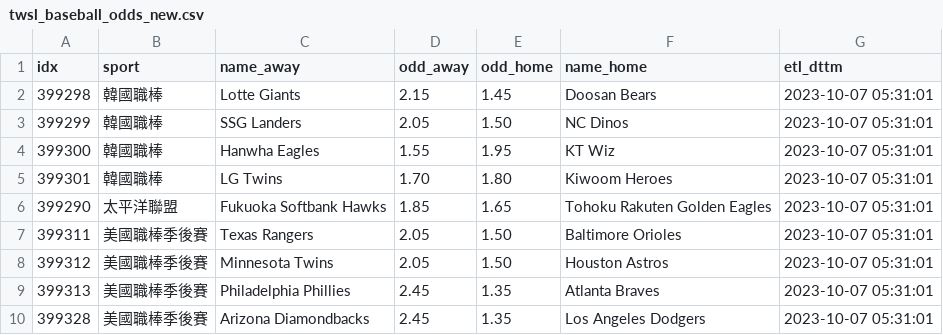
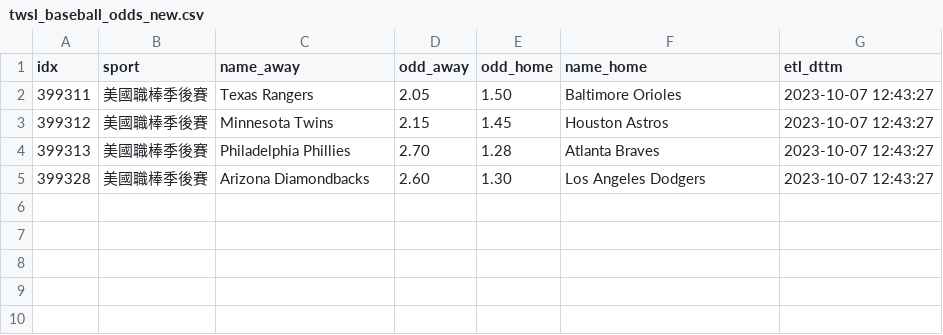
Before and after one commit to achilles0926/tw_sport_lottery, a CSV file: twsl_baseball_odds_new.csv, drawn as a sheet.

```diff
--- a/twsl_baseball_odds_new.csv
+++ b/twsl_baseball_odds_new.csv
@@ -1,10 +1,5 @@
 idx,sport,name_away,odd_away,odd_home,name_home,etl_dttm
-399298,韓國職棒,Lotte Giants,2.15,1.45,Doosan Bears,2023-10-07 05:31:01
-399299,韓國職棒,SSG Landers,2.05,1.50,NC Dinos,2023-10-07 05:31:01
-399300,韓國職棒,Hanwha Eagles,1.55,1.95,KT Wiz,2023-10-07 05:31:01
-399301,韓國職棒,LG Twins,1.70,1.80,Kiwoom Heroes,2023-10-07 05:31:01
-399290,太平洋聯盟,Fukuoka Softbank Hawks,1.85,1.65,Tohoku Rakuten Golden Eagles,2023-10-07 05:31:01
-399311,美國職棒季後賽,Texas Rangers,2.05,1.50,Baltimore Orioles,2023-10-07 05:31:01
-399312,美國職棒季後賽,Minnesota Twins,2.05,1.50,Houston Astros,2023-10-07 05:31:01
-399313,美國職棒季後賽,Philadelphia Phillies,2.45,1.35,Atlanta Braves,2023-10-07 05:31:01
-399328,美國職棒季後賽,Arizona Diamondbacks,2.45,1.35,Los Angeles Dodgers,2023-10-07 05:31:01
+399311,美國職棒季後賽,Texas Rangers,2.05,1.50,Baltimore Orioles,2023-10-07 12:43:27
+399312,美國職棒季後賽,Minnesota Twins,2.15,1.45,Houston Astros,2023-10-07 12:43:27
+399313,美國職棒季後賽,Philadelphia Phillies,2.70,1.28,Atlanta Braves,2023-10-07 12:43:27
+399328,美國職棒季後賽,Arizona Diamondbacks,2.60,1.30,Los Angeles Dodgers,2023-10-07 12:43:27
```
Also changed, not shown: twsl_baseball_odds_backup.csv, twsl_baseball_odds_base.csv.
